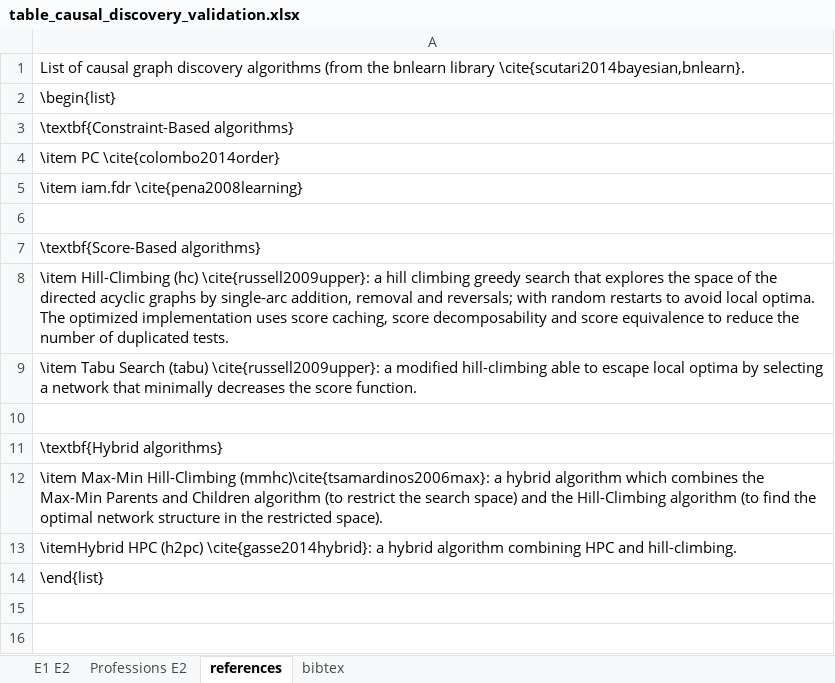
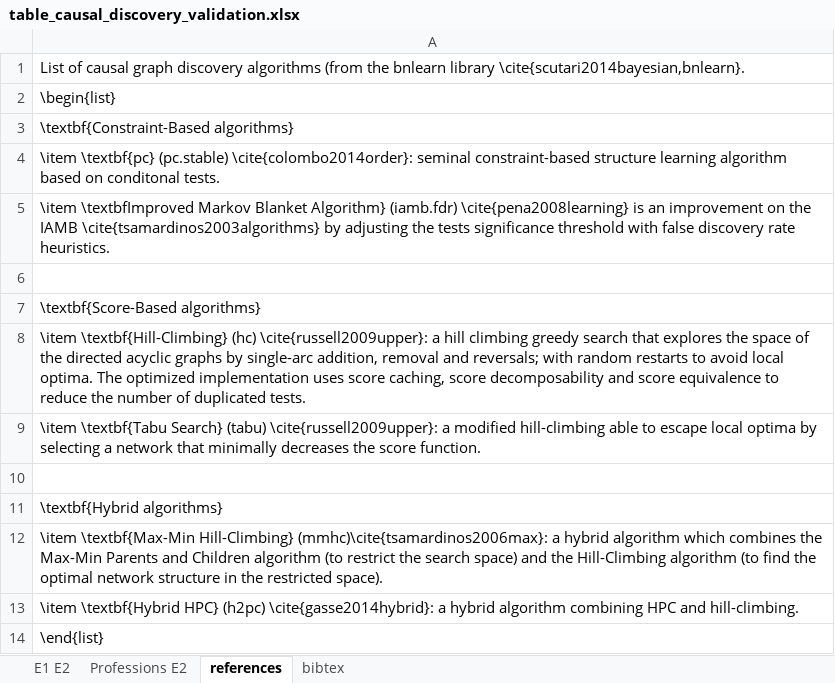
Before and after one commit to christianadriano/CD_FaultUnderstanding_CausalDiscovery, an Excel workbook: causal_discovery/table_causal_discovery_validation.xlsx, sheet references, drawn as a sheet; values as stored, in another font and other column widths than the file's, no borders; the diff names each change by its address in the sheet, - before the commit and + after, or states it on an @@ line.

Commit message:
Update table_causal_discovery_validation.xlsx

```diff
--- a/causal_discovery/table_causal_discovery_validation.xlsx (sheet references)
+++ b/causal_discovery/table_causal_discovery_validation.xlsx (sheet references)
-A4: \item PC \cite{colombo2014order}
+A4: \item \textbf{pc} (pc.stable) \cite{colombo2014order}: seminal constraint-based structure learning algorithm based on conditonal tests.
-A5: \item iam.fdr \cite{pena2008learning}
+A5: \item \textbfImproved Markov Blanket Algorithm} (iamb.fdr) \cite{pena2008learning} is an improvement on the IAMB \cite{tsamardinos2003algorithms} by adjusting the tests significance threshold with false discovery rate heuristics.
-A8: \item Hill-Climbing (hc) \cite{russell2009upper}:…
+A8: \item \textbf{Hill-Climbing} (hc) \cite{russell2009upper}:…
-A9: \item Tabu Search (tabu) \cite{russell2009upper}:…
+A9: \item \textbf{Tabu Search} (tabu) \cite{russell2009upper}:…
-A12: \item Max-Min Hill-Climbing (mmhc)\cite{tsamardinos2006max}: a…
+A12: \item \textbf{Max-Min Hill-Climbing} (mmhc)\cite{tsamardinos2006max}: a…
-A13: \itemHybrid HPC (h2pc) \cite{gasse2014hybrid}:…
+A13: \item \textbf{Hybrid HPC} (h2pc) \cite{gasse2014hybrid}:…
```
Also changed, not shown: sheet bibtex.
